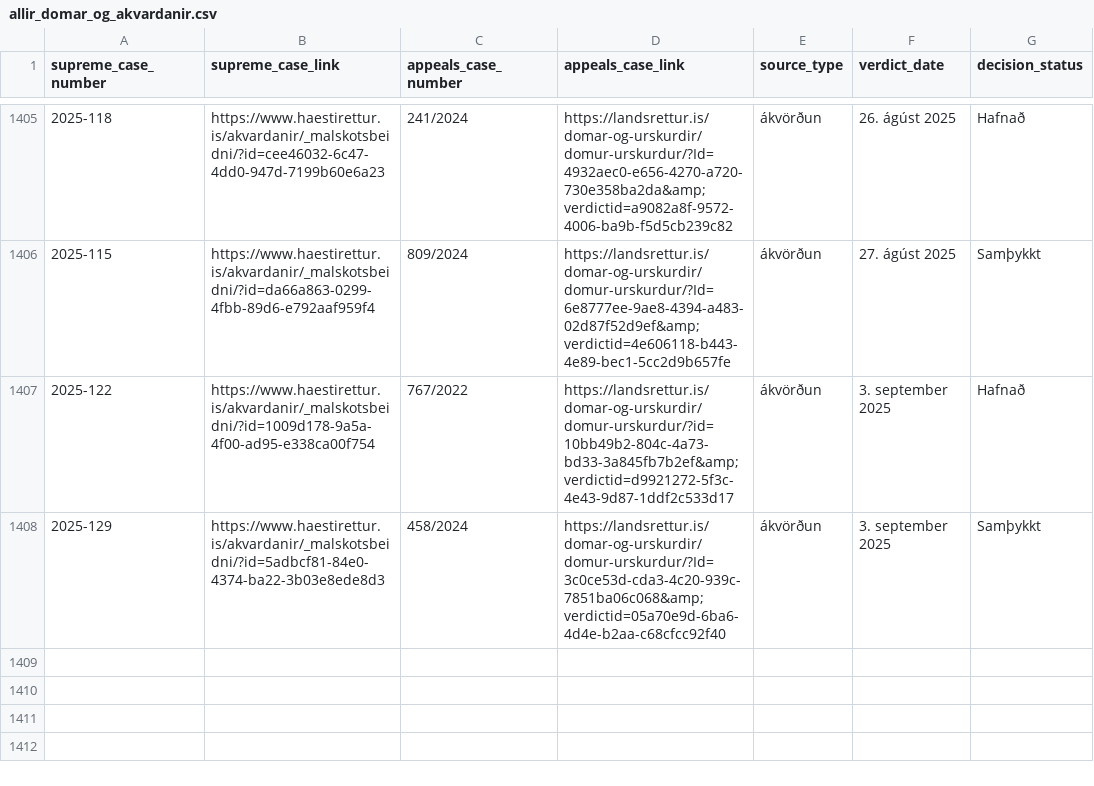
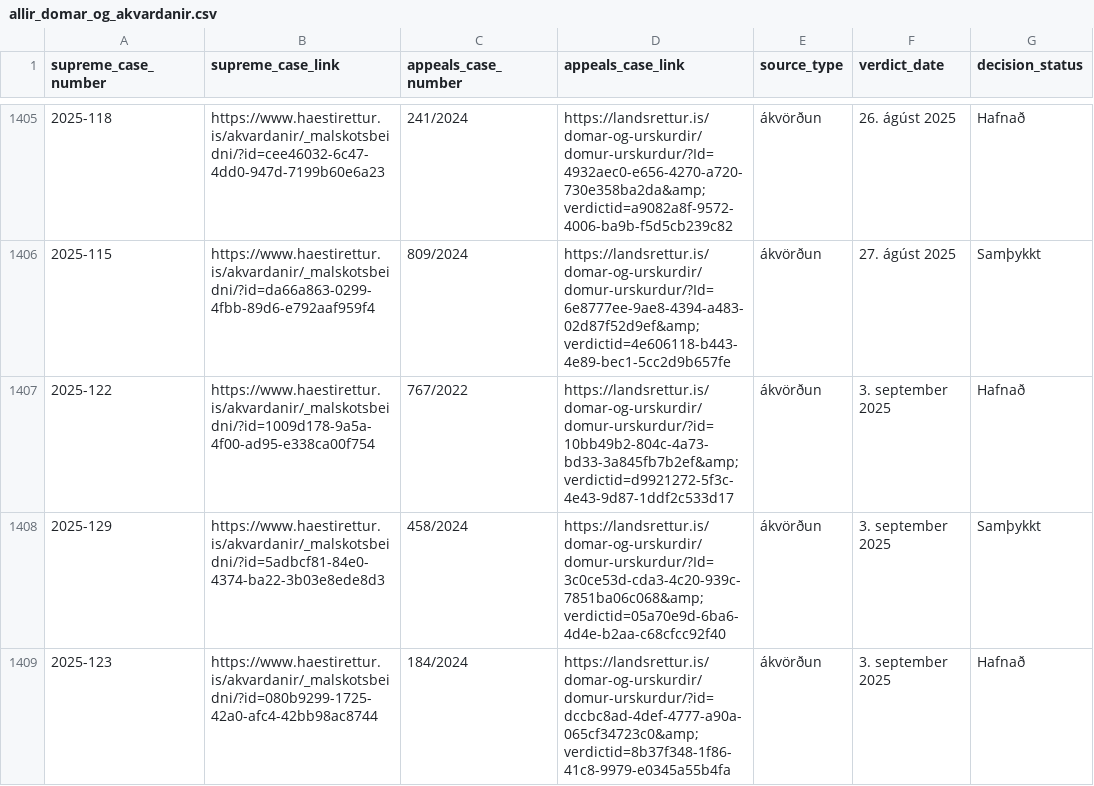
Before and after one commit to larust/hvar-er-haestarettardomurinn, a CSV file: allir_domar_og_akvardanir.csv, drawn as a sheet; only a part is shown, gaps mark what is left out.

Commit message:
chore: update verdicts 2025-09-05T22:01:00Z

```diff
--- a/allir_domar_og_akvardanir.csv
+++ b/allir_domar_og_akvardanir.csv
@@ -1408 +1408,2 @@ supreme_case_number,supreme_case_link,appeals_case_number,appeals_case_link,sour
 2025-129,https://www.haestirettur.is/akvardanir/_malskotsbeidni/?id=5adbcf81-84e0-4374-ba22-3b03e8ede8d3,458/2024,https://landsrettur.is/domar-og-urskurdir/domur-urskurdur/?Id=3c0ce53d-cda3-4c20-939c-7851ba06c068&amp;verdictid=05a70e9d-6ba6-4d4e-b2aa-c68cfcc92f40,ákvörðun,3. september 2025,Samþykkt
+2025-123,https://www.haestirettur.is/akvardanir/_malskotsbeidni/?id=080b9299-1725-42a0-afc4-42bb98ac8744,184/2024,https://landsrettur.is/domar-og-urskurdir/domur-urskurdur/?id=dccbc8ad-4def-4777-a90a-065cf34723c0&amp;verdictid=8b37f348-1f86-41c8-9979-e0345a55b4fa,ákvörðun,3. september 2025,Hafnað
```
Also changed, not shown: 2 other files.
